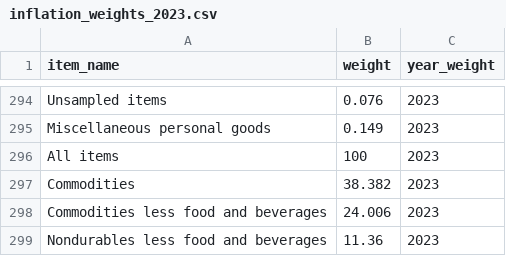
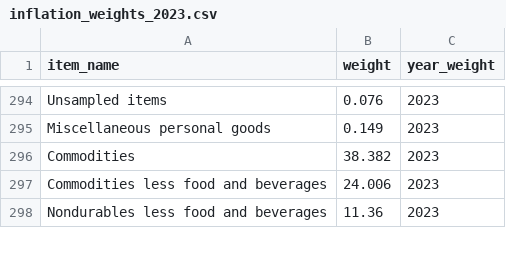
Before and after one commit to mtkonczal/BLS-CPI-Inflation-Analysis, a CSV file: weights/inflation_weights_2023.csv, drawn as a sheet; only a part is shown, gaps mark what is left out.

```diff
--- a/weights/inflation_weights_2023.csv
+++ b/weights/inflation_weights_2023.csv
@@ -295,3 +295,2 @@ Unsampled items,0.076,2023
 Miscellaneous personal goods,0.149,2023
-All items,100,2023
 Commodities,38.382,2023
```
Also changed, not shown: 29 other files.
